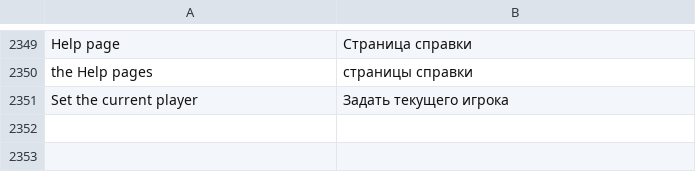
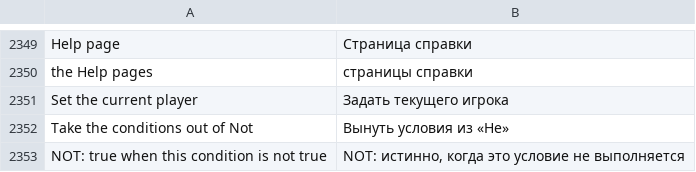
Before and after one commit to stardraft-editor/stardraft, a TSV file: apps/editor/res/lang/ru.tsv, drawn as a sheet; only a part is shown, gaps mark what is left out.

Commit message:
Triggers workspace: a condition's NOT button (before on/off): the condition goes inside a Not block; on a Not, its conditions come out again. Snapshot case data-triggers-not; the New page's cases click where Create and the location are now (Import an existing map is hidden)

```diff
--- a/apps/editor/res/lang/ru.tsv
+++ b/apps/editor/res/lang/ru.tsv
@@ -2379 +2379,3 @@ the Help pages	страницы справки
 Set the current player	Задать текущего игрока
+Take the conditions out of Not	Вынуть условия из «Не»
+NOT: true when this condition is not true	NOT: истинно, когда это условие не выполняется
```
Also changed, not shown: apps/editor/res/lang/es.tsv, apps/editor/res/lang/ko.tsv, 7 other files.
